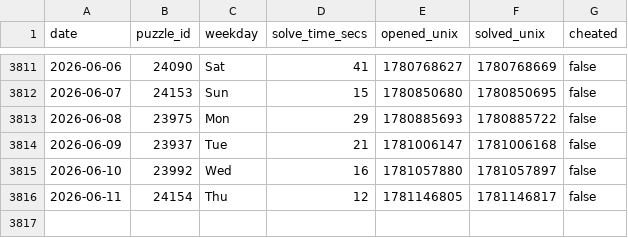
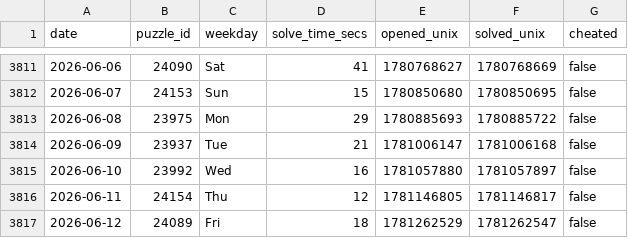
Before and after one commit to samleitermann/NYTMiniScraper, a CSV file: data.csv, drawn as a sheet; only a part is shown, gaps mark what is left out.

```diff
--- a/data.csv
+++ b/data.csv
@@ -3816 +3816,2 @@ date,puzzle_id,weekday,solve_time_secs,opened_unix,solved_unix,cheated
 2026-06-11,24154,Thu,12,1781146805,1781146817,false
+2026-06-12,24089,Fri,18,1781262529,1781262547,false
```
Also changed, not shown: 2 other files.
